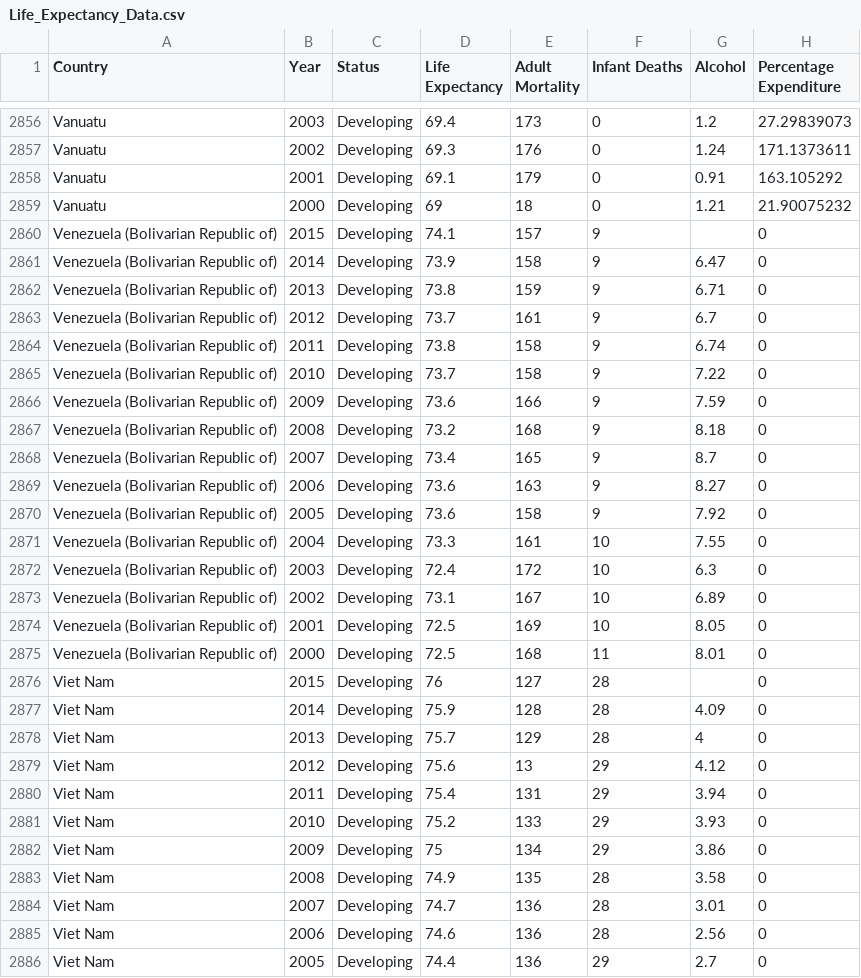
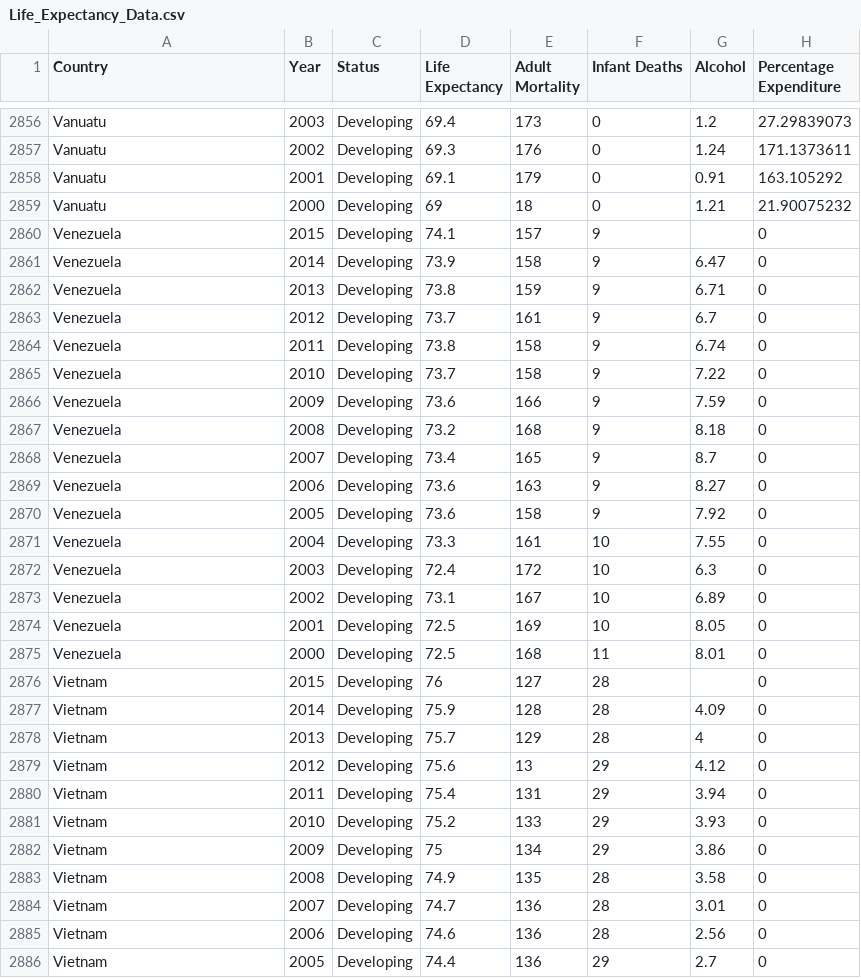
Before and after one commit to nithiyasuresh/nithiya_lifeExpectancyBranch, a CSV file: data/Life_Expectancy_Data.csv, drawn as a sheet; only a part is shown, gaps mark what is left out; the diff covers the shown part only; the diff names each change by its address in the sheet, - before the commit and + after, or states it on an @@ line.

```diff
--- a/data/Life_Expectancy_Data.csv
+++ b/data/Life_Expectancy_Data.csv
-A2860:A2875 (Country): Venezuela (Bolivarian Republic of)
+A2860:A2875 (Country): Venezuela
-A2876:A2886 (Country): Viet Nam
+A2876:A2886 (Country): Vietnam
```
Also changed, not shown: 85 edited cells elsewhere in this file, data/Life_2015.csv, data/continents2.csv, 4 other files.
